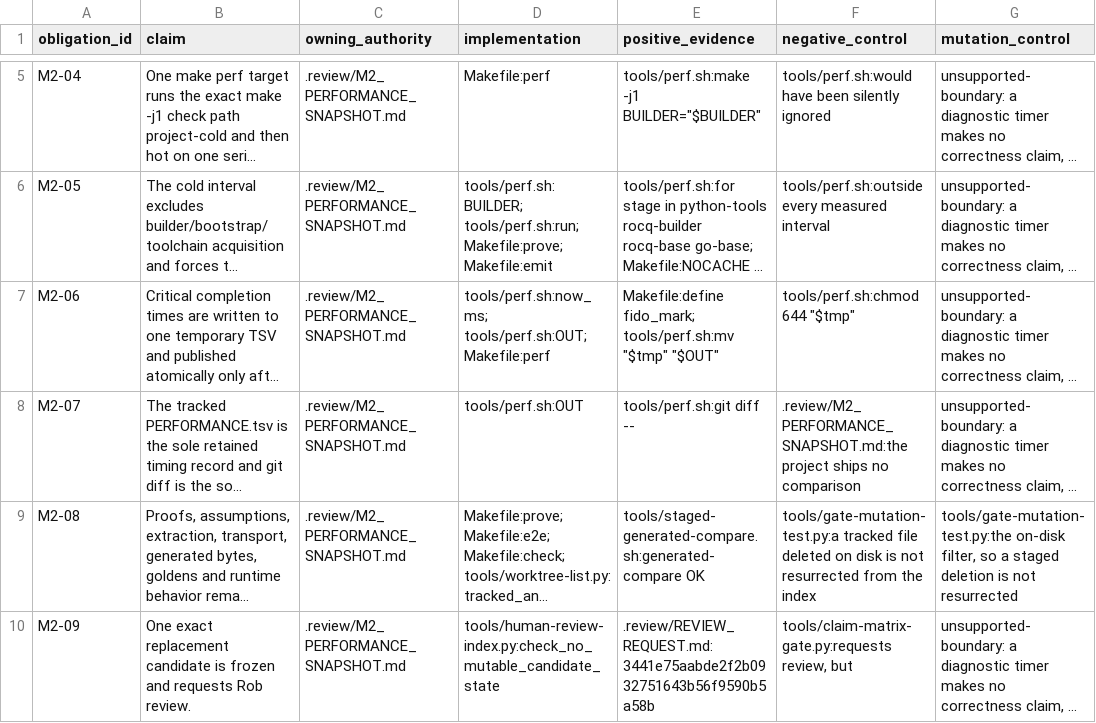
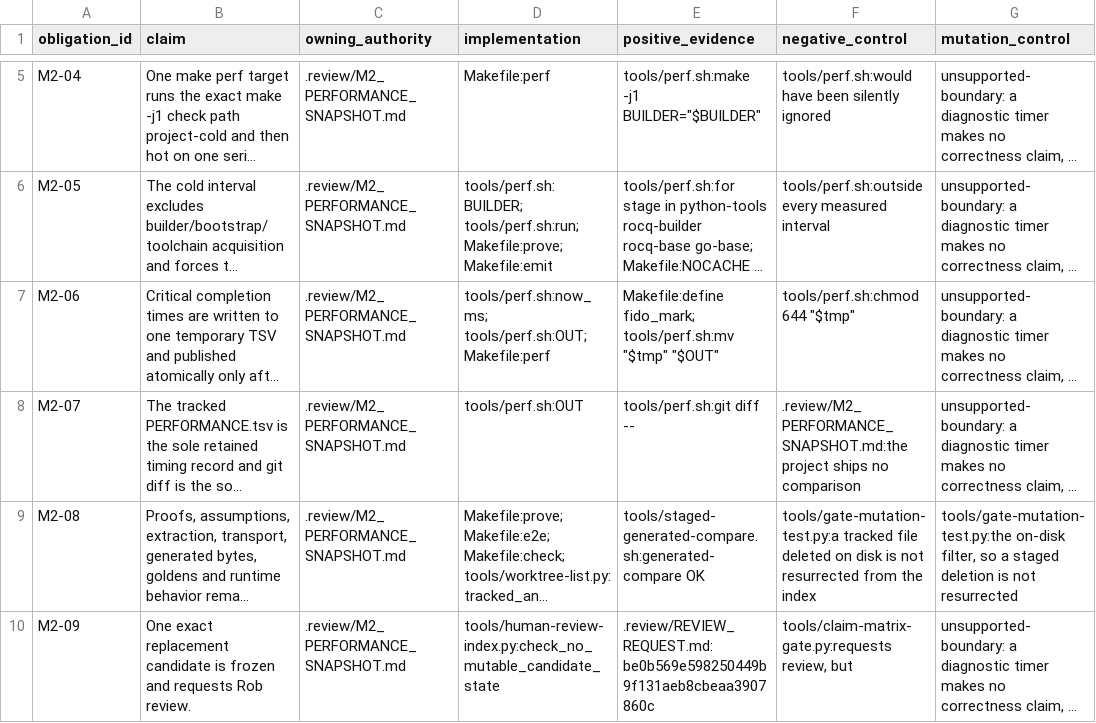
Before and after one commit to rhencke/fido, a TSV file: .review/M2_OBLIGATION_MATRIX.tsv, drawn as a sheet; only a part is shown, gaps mark what is left out; long unchanged cells end in …; the diff names each change by its address in the sheet, - before the commit and + after, or states it on an @@ line.

Commit message:
freeze(m2): M2 Culling Repair 2 — candidate be0b569 offered for human review
Candidate `be0b569e5982` repairs the blocked `3441e75aabde2f2b0932751643b56f9590b5a58b`. All nine
obligations close against evidence that resolves.

The finding was mine to have caused: installing A009 in the previous repair, I updated the two banners in
front of me and left ten other live FCB documents saying amendments end at A008 and M1 Source Diet is the
sole active work — with the generator carrying the stale sentence too, so regenerating faithfully recreated
it. Documents consulted at the start of every task disagreed about the active checkpoint.

The repair deletes the duplication rather than updating it, because updating eleven copies is the
arrangement that produced the contradiction and would produce the next one. Governance owns the accepted
amendments and decisions; NEXT_STEPS owns the active checkpoint and candidate; the Index names where to look,
never what is currently there; every other document states its own stable purpose and points at the owners.
The generator emits the pointer, and regeneration is byte-exact and idempotent across two runs.

It is D-30 applied to the FCB itself, one repair after installing D-30.

VERIFICATION. make check, regenerate, regen-guard, audit-fresh, fcb, fcb-write, claims, names, diet,
hostpython, fmt all green; the real pre-commit hook ran over the staged snapshot without bypass; 41 mutants
load-bearing. No live document says M1 is active; Governance is the only enumerator of accepted amendments;
the two remaining amendment mentions are single citations explaining why one fixed point and one human act
exist. NEXT_STEPS says M2-01 through M2-09. The contract describes the same-directory atomic publication that
exists, and says why the directory matters.

No timing implementation changed: tools/perf.sh, the Makefile, the Dockerfile, the pre-commit hook and
.review/PERFORMANCE.tsv are byte-identical to 3441e75, and no .v, OCaml or generated Go byte moved. `make
perf` was not run, as the directive requires.

Complexity fit: PASS.

Only Rob accepts M2.

```diff
--- a/.review/M2_OBLIGATION_MATRIX.tsv
+++ b/.review/M2_OBLIGATION_MATRIX.tsv
-E10 (positive_evidence): .review/REVIEW_REQUEST.md:3441e75aabde2f2b0932751643b56f9590b5a58b
+E10 (positive_evidence): .review/REVIEW_REQUEST.md:be0b569e598250449b9f131aeb8cbeaa3907860c
```
Also changed, not shown: 2 other files.
